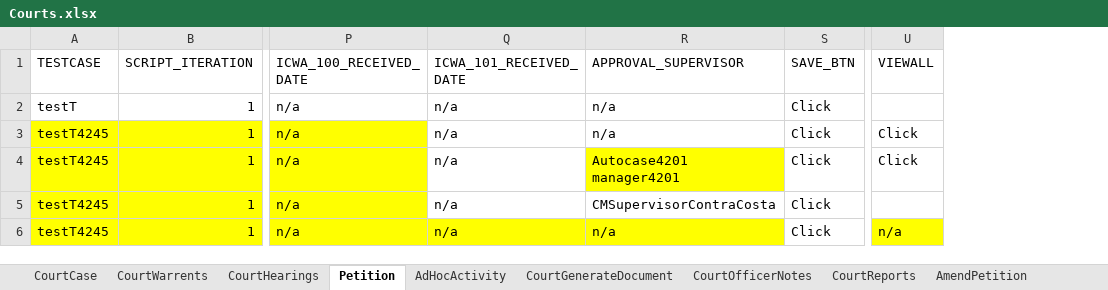
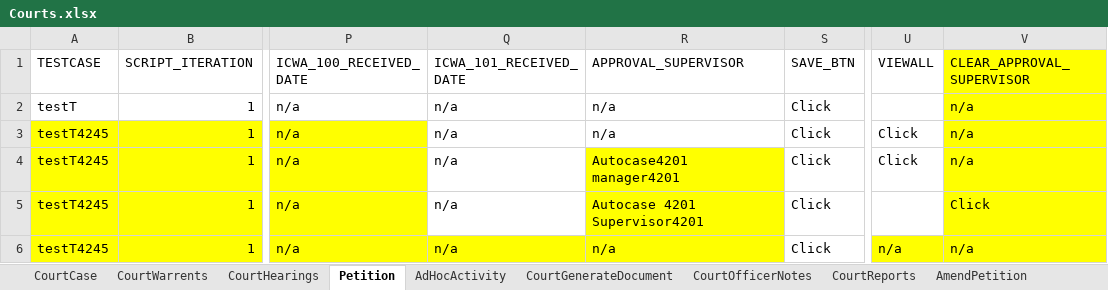
Before and after one commit to priya-singh4/POMExcelData, an Excel workbook: Courts.xlsx, sheet Petition, drawn as a sheet; only a part is shown, gaps mark what is left out; values as stored, in another font and other column widths than the file's, no borders; the diff names each change by its address in the sheet, - before the commit and + after, or states it on an @@ line.

Commit message:
Add files via upload

```diff
--- a/Courts.xlsx (sheet Petition)
+++ b/Courts.xlsx (sheet Petition)
+column V (CLEAR_APPROVAL_SUPERVISOR), rows 2-6: n/a | n/a | n/a | Click | n/a
-R5 (APPROVAL_SUPERVISOR): CMSupervisorContraCosta
+R5 (APPROVAL_SUPERVISOR): Autocase 4201 Supervisor4201
-R5 fill: none
+R5 fill: #FFFF00
```
